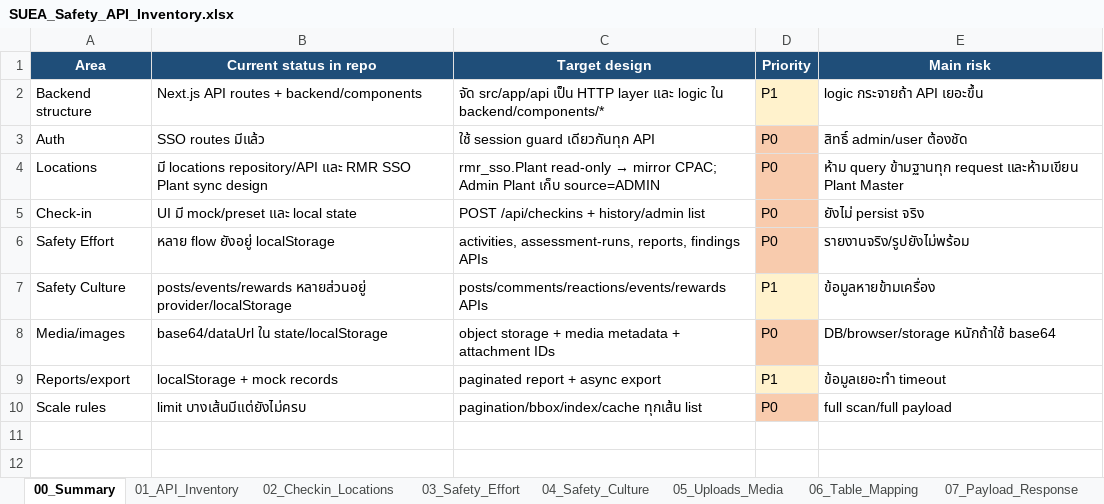
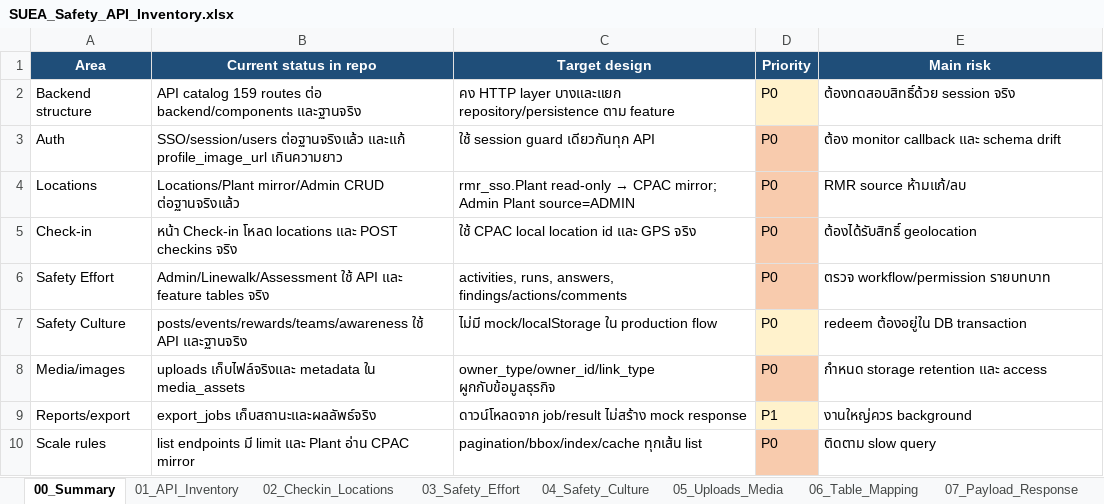
Before and after one commit to sasitorn-ja/Project_SUEASafety, an Excel workbook: outputs/SUEA_Safety_API_Inventory.xlsx, sheet 00_Summary, drawn as a sheet; values as stored, in another font and other column widths than the file's, no borders; the diff names each change by its address in the sheet, - before the commit and + after, or states it on an @@ line.

```diff
--- a/outputs/SUEA_Safety_API_Inventory.xlsx (sheet 00_Summary)
+++ b/outputs/SUEA_Safety_API_Inventory.xlsx (sheet 00_Summary)
-B2 (Current status in repo): Next.js API routes + backend/components
+B2 (Current status in repo): API catalog 159 routes ต่อ backend/components และฐานจริง
-C2 (Target design): จัด src/app/api เป็น HTTP layer และ logic ใน backend/components/*
+C2 (Target design): คง HTTP layer บางและแยก repository/persistence ตาม feature
-D2 (Priority): P1
+D2 (Priority): P0
-E2 (Main risk): logic กระจายถ้า API เยอะขึ้น
+E2 (Main risk): ต้องทดสอบสิทธิ์ด้วย session จริง
-B3 (Current status in repo): SSO routes มีแล้ว
+B3 (Current status in repo): SSO/session/users ต่อฐานจริงแล้ว และแก้ profile_image_url เกินความยาว
-E3 (Main risk): สิทธิ์ admin/user ต้องชัด
+E3 (Main risk): ต้อง monitor callback และ schema drift
-B4 (Current status in repo): มี locations repository/API และ RMR SSO Plant sync design
+B4 (Current status in repo): Locations/Plant mirror/Admin CRUD ต่อฐานจริงแล้ว
@@ C4 (Target design): …read-only → mirror CPAC; Admin Plant เก็บ source=ADMIN → …read-only → CPAC mirror; Admin Plant source=ADMIN @@
-E4 (Main risk): ห้าม query ข้ามฐานทุก request และห้ามเขียน Plant Master
+E4 (Main risk): RMR source ห้ามแก้/ลบ
-B5 (Current status in repo): UI มี mock/preset และ local state
+B5 (Current status in repo): หน้า Check-in โหลด locations และ POST checkins จริง
-C5 (Target design): POST /api/checkins + history/admin list
+C5 (Target design): ใช้ CPAC local location id และ GPS จริง
-E5 (Main risk): ยังไม่ persist จริง
+E5 (Main risk): ต้องได้รับสิทธิ์ geolocation
-B6 (Current status in repo): หลาย flow ยังอยู่ localStorage
+B6 (Current status in repo): Admin/Linewalk/Assessment ใช้ API และ feature tables จริง
-C6 (Target design): activities, assessment-runs, reports, findings APIs
+C6 (Target design): activities, runs, answers, findings/actions/comments
-E6 (Main risk): รายงานจริง/รูปยังไม่พร้อม
+E6 (Main risk): ตรวจ workflow/permission รายบทบาท
-B7 (Current status in repo): posts/events/rewards หลายส่วนอยู่ provider/localStorage
+B7 (Current status in repo): posts/events/rewards/teams/awareness ใช้ API และฐานจริง
-C7 (Target design): posts/comments/reactions/events/rewards APIs
+C7 (Target design): ไม่มี mock/localStorage ใน production flow
-D7 (Priority): P1
+D7 (Priority): P0
-E7 (Main risk): ข้อมูลหายข้ามเครื่อง
+E7 (Main risk): redeem ต้องอยู่ใน DB transaction
-B8 (Current status in repo): base64/dataUrl ใน state/localStorage
+B8 (Current status in repo): uploads เก็บไฟล์จริงและ metadata ใน media_assets
-C8 (Target design): object storage + media metadata + attachment IDs
+C8 (Target design): owner_type/owner_id/link_type ผูกกับข้อมูลธุรกิจ
-E8 (Main risk): DB/browser/storage หนักถ้าใช้ base64
+E8 (Main risk): กำหนด storage retention และ access
-B9 (Current status in repo): localStorage + mock records
+B9 (Current status in repo): export_jobs เก็บสถานะและผลลัพธ์จริง
-C9 (Target design): paginated report + async export
+C9 (Target design): ดาวน์โหลดจาก job/result ไม่สร้าง mock response
-E9 (Main risk): ข้อมูลเยอะทำ timeout
+E9 (Main risk): งานใหญ่ควร background
-B10 (Current status in repo): limit บางเส้นมีแต่ยังไม่ครบ
+B10 (Current status in repo): list endpoints มี limit และ Plant อ่าน CPAC mirror
-E10 (Main risk): full scan/full payload
+E10 (Main risk): ติดตาม slow query
```
Also changed, not shown: sheet 01_API_Inventory, sheet 10_API_Counts, sheet 06_Table_Mapping, sheet 09_Backlog, sheet 04_Safety_Culture, sheet 05_Uploads_Media, outputs/CPAC_Safety_Database_Complete.xlsx, 20 other files.
